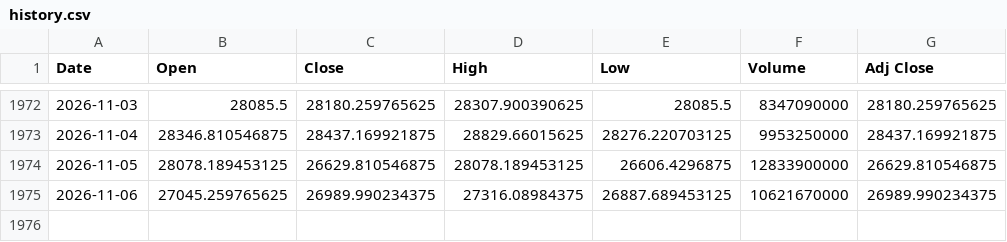
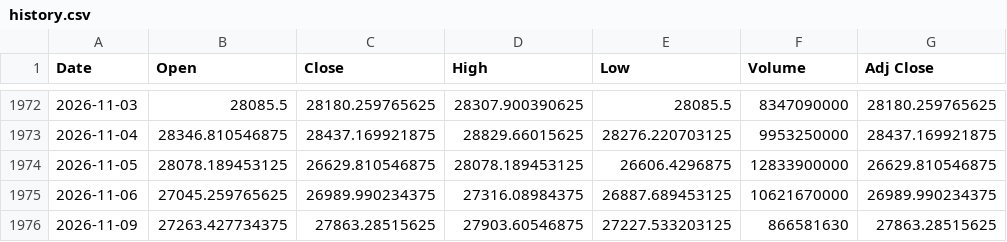
Before and after one commit to Chief-rich/nasdaq100-data, a CSV file: data/ndx_daily/history.csv, drawn as a sheet; only a part is shown, gaps mark what is left out; the diff names each change by its address in the sheet, - before the commit and + after, or states it on an @@ line.

```diff
--- a/data/ndx_daily/history.csv
+++ b/data/ndx_daily/history.csv
+row 1976: 2026-11-09 | 27263.427734375 | 27863.28515625 | 27903.60546875 | 27227.533203125 | 866581630 | 27863.28515625
```
Also changed, not shown: data/nq_daily/history.csv, 15 other files.
